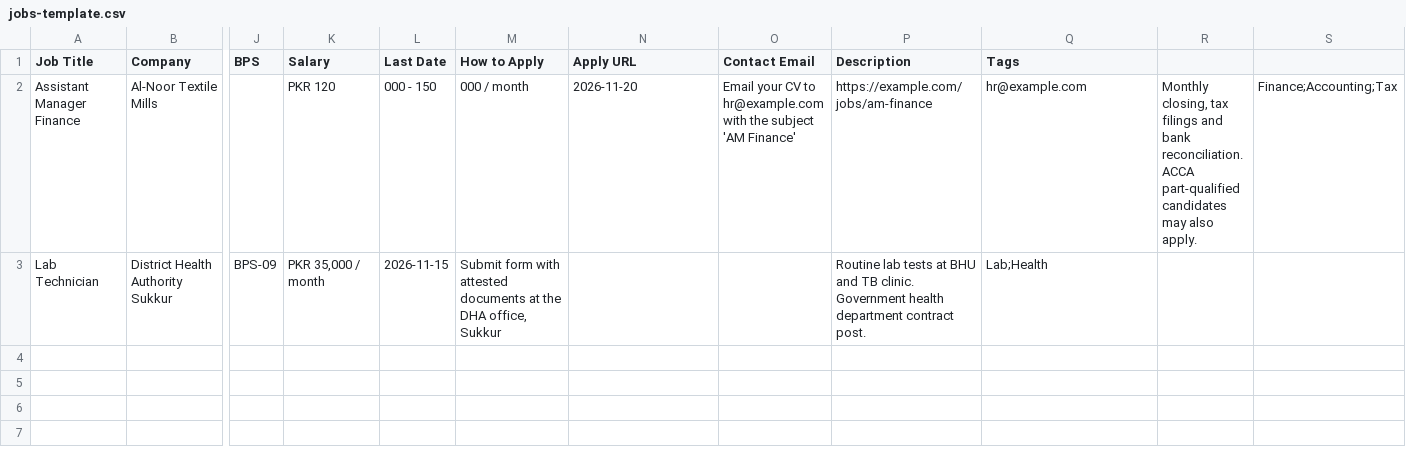
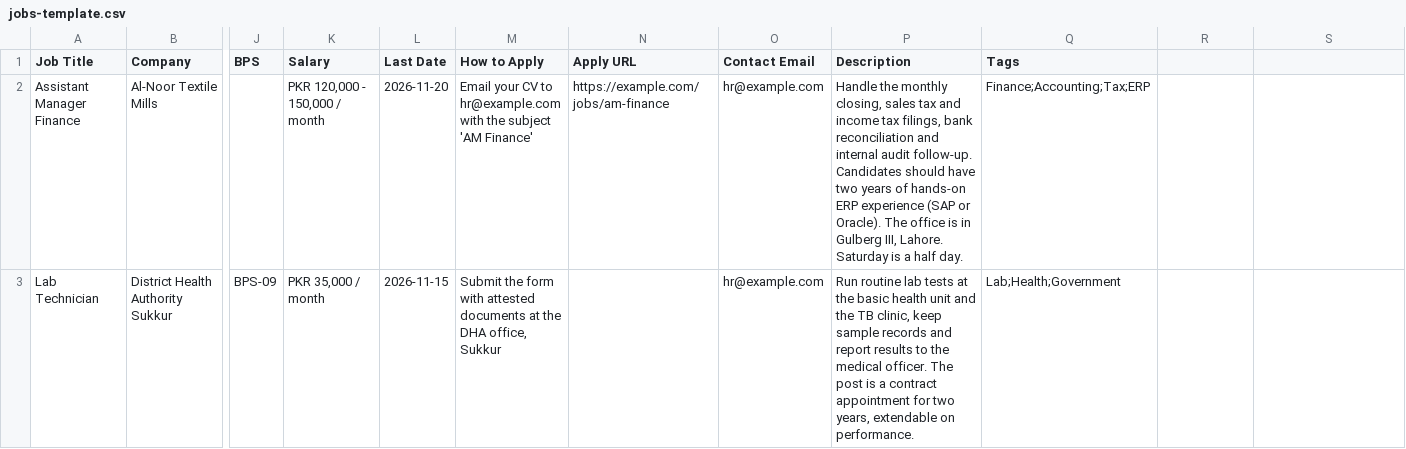
Before and after one commit to Sarmads050/rozgar, a CSV file: data/jobs-template.csv, drawn as a sheet; only a part is shown, gaps mark what is left out; the diff names each change by its address in the sheet, - before the commit and + after, or states it on an @@ line.

Commit message:
feat: mobile-first redesign, English-only copy, local job tools, SEO pages
Design (Rozgar Pro)
- compact hero, single stat strip, sticky filter bar
- 2-column poster grid on phones, whole poster visible
- bottom nav (Jobs · Alerts · Saved · Post a job), sticky Apply bar on job pages
- navy #0f2a47 + gold #c9a227 palette, 44px+ targets, 16px inputs

Content
- every visible string rewritten in plain English (site, posters, toasts)
- language guard: Roman-Urdu source text is replaced by English built from
  the listing's own facts, so nothing Urdu reaches the page or the poster

Local jobs
- scripts/add_job.py (guided questions), scripts/check_jobs.py (validator)
- data/HOW-TO-ADD-JOBS.md, full CSV columns for poster fields
- submissions.csv now maps qualification/experience/age/vacancies/BPS/deadline

SEO
- new About / Contact / Privacy / Terms pages, in the sitemap and footers
- FAQPage schema on city + category pages with real per-page data
- unique intros, employer lists and deadline facts (no city-swap clones)
- quality gate raised to 5 live jobs per landing page
- job pages link up to their city and category page
- filtered URLs are noindex,follow with a clean canonical

Data
- sector detection per listing (private markers beat public ones)
- 404 page rebuilt with correct /rozgar/ links

```diff
--- a/data/jobs-template.csv
+++ b/data/jobs-template.csv
-K2 (Salary): PKR 120
+K2 (Salary): PKR 120,000 - 150,000 / month
-L2 (Last Date): 000 - 150
+L2 (Last Date): 2026-11-20
-M2 (How to Apply): 000 / month
+M2 (How to Apply): Email your CV to hr@example.com with the subject 'AM Finance'
-N2 (Apply URL): 2026-11-20
+N2 (Apply URL): https://example.com/jobs/am-finance
-O2 (Contact Email): Email your CV to hr@example.com with the subject 'AM Finance'
+O2 (Contact Email): hr@example.com
-P2 (Description): https://example.com/jobs/am-finance
+P2 (Description): Handle the monthly closing, sales tax and income tax filings, bank reconciliation and internal audit follow-up. Candidates should have two years of hands-on ERP experience (SAP or Oracle). The office is in Gulberg III, Lahore. Saturday is a half day.
-Q2 (Tags): hr@example.com
+Q2 (Tags): Finance;Accounting;Tax;ERP
-R2: Monthly closing, tax filings and bank reconciliation. ACCA part-qualified candidates may also apply.
+R2: (empty)
-S2: Finance;Accounting;Tax
+S2: (empty)
-M3 (How to Apply): Submit form with…
+M3 (How to Apply): Submit the form with…
-O3 (Contact Email): (empty)
+O3 (Contact Email): hr@example.com
-P3 (Description): Routine lab tests at BHU and TB clinic. Government health department contract post.
+P3 (Description): Run routine lab tests at the basic health unit and the TB clinic, keep sample records and report results to the medical officer. The post is a contract appointment for two years, extendable on performance.
-Q3 (Tags): Lab;Health
+Q3 (Tags): Lab;Health;Government
```
Also changed, not shown: 18 other files.
